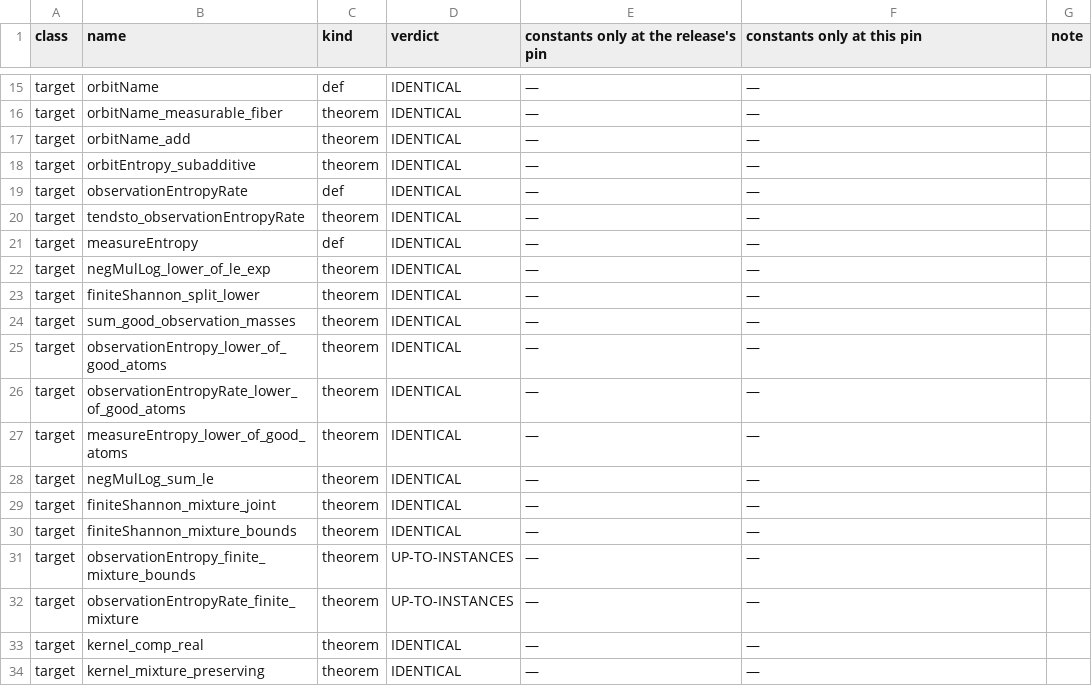
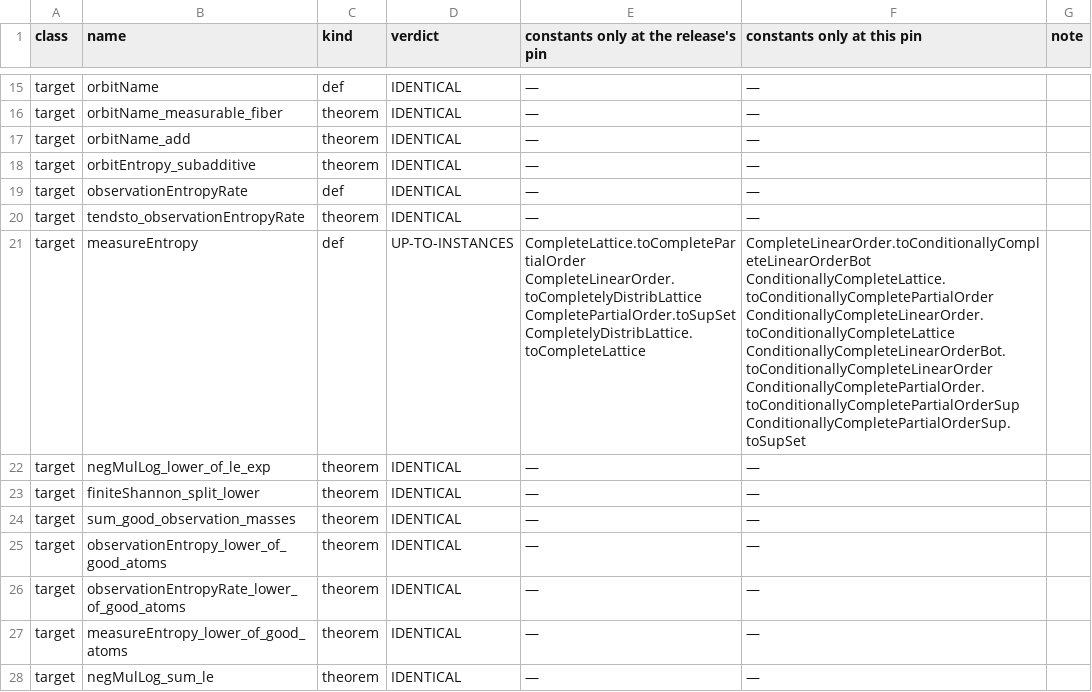
Before and after one commit to kooshi/hadwiger-nelson, a TSV file: data/fs131/ie1/readback/targets-and-definitions.tsv, drawn as a sheet; only a part is shown, gaps mark what is left out; the shorter side is filled out with more unchanged rows.

```diff
--- a/data/fs131/ie1/readback/targets-and-definitions.tsv
+++ b/data/fs131/ie1/readback/targets-and-definitions.tsv
@@ -20,3 +20,3 @@ target	observationEntropyRate	def	IDENTICAL	—	—
 target	tendsto_observationEntropyRate	theorem	IDENTICAL	—	—	
-target	measureEntropy	def	IDENTICAL	—	—	
+target	measureEntropy	def	UP-TO-INSTANCES	CompleteLattice.toCompletePartialOrder CompleteLinearOrder.toCompletelyDistribLattice CompletePartialOrder.toSupSet CompletelyDistribLattice.toCompleteLattice	CompleteLinearOrder.toConditionallyCompleteLinearOrderBot ConditionallyCompleteLattice.toConditionallyCompletePartialOrder ConditionallyCompleteLinearOrder.toConditionallyCompleteLattice ConditionallyCompleteLinearOrderBot.toConditionallyCompleteLinearOrder ConditionallyCompletePartialOrder.toConditionallyCompletePartialOrderSup ConditionallyCompletePartialOrderSup.toSupSet	
 target	negMulLog_lower_of_le_exp	theorem	IDENTICAL	—	—	
```
Also changed, not shown: 37 other files.
